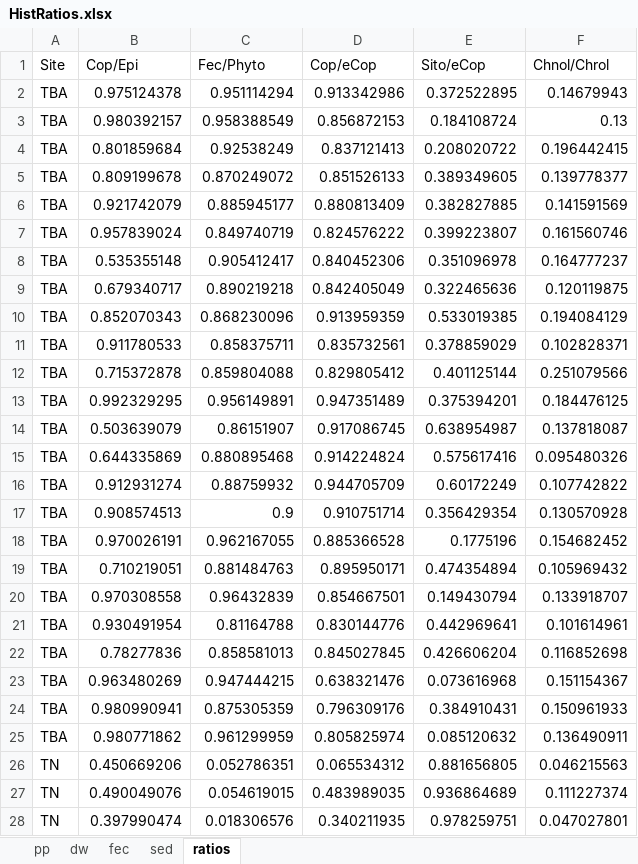
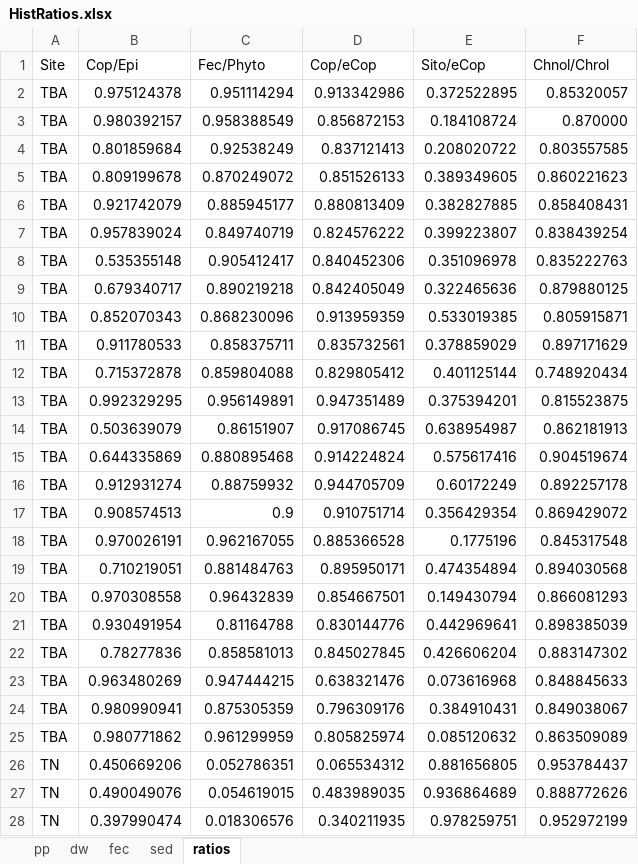
Before and after one commit to ericsperanza/ST, an Excel workbook: HistRatios.xlsx, sheet ratios, drawn as a sheet; only a part is shown; values as stored, in another font and other column widths than the file's, no borders; the diff covers the shown part only; the diff names each change by its address in the sheet, - before the commit and + after, or states it on an @@ line.

```diff
--- a/HistRatios.xlsx (sheet ratios)
+++ b/HistRatios.xlsx (sheet ratios)
-F2 (Chnol/Chrol): 0.14679943
+F2 (Chnol/Chrol): 0.85320057
-F3 (Chnol/Chrol): 0.13
+F3 (Chnol/Chrol): 0.870000
-F4 (Chnol/Chrol): 0.196442415
+F4 (Chnol/Chrol): 0.803557585
-F5 (Chnol/Chrol): 0.139778377
+F5 (Chnol/Chrol): 0.860221623
-F6 (Chnol/Chrol): 0.141591569
+F6 (Chnol/Chrol): 0.858408431
-F7 (Chnol/Chrol): 0.161560746
+F7 (Chnol/Chrol): 0.838439254
-F8 (Chnol/Chrol): 0.164777237
+F8 (Chnol/Chrol): 0.835222763
-F9 (Chnol/Chrol): 0.120119875
+F9 (Chnol/Chrol): 0.879880125
-F10 (Chnol/Chrol): 0.194084129
+F10 (Chnol/Chrol): 0.805915871
-F11 (Chnol/Chrol): 0.102828371
+F11 (Chnol/Chrol): 0.897171629
-F12 (Chnol/Chrol): 0.251079566
+F12 (Chnol/Chrol): 0.748920434
-F13 (Chnol/Chrol): 0.184476125
+F13 (Chnol/Chrol): 0.815523875
-F14 (Chnol/Chrol): 0.137818087
+F14 (Chnol/Chrol): 0.862181913
-F15 (Chnol/Chrol): 0.095480326
+F15 (Chnol/Chrol): 0.904519674
-F16 (Chnol/Chrol): 0.107742822
+F16 (Chnol/Chrol): 0.892257178
-F17 (Chnol/Chrol): 0.130570928
+F17 (Chnol/Chrol): 0.869429072
-F18 (Chnol/Chrol): 0.154682452
+F18 (Chnol/Chrol): 0.845317548
-F19 (Chnol/Chrol): 0.105969432
+F19 (Chnol/Chrol): 0.894030568
-F20 (Chnol/Chrol): 0.133918707
+F20 (Chnol/Chrol): 0.866081293
-F21 (Chnol/Chrol): 0.101614961
+F21 (Chnol/Chrol): 0.898385039
-F22 (Chnol/Chrol): 0.116852698
+F22 (Chnol/Chrol): 0.883147302
-F23 (Chnol/Chrol): 0.151154367
+F23 (Chnol/Chrol): 0.848845633
-F24 (Chnol/Chrol): 0.150961933
+F24 (Chnol/Chrol): 0.849038067
-F25 (Chnol/Chrol): 0.136490911
+F25 (Chnol/Chrol): 0.863509089
-F26 (Chnol/Chrol): 0.046215563
+F26 (Chnol/Chrol): 0.953784437
-F27 (Chnol/Chrol): 0.111227374
+F27 (Chnol/Chrol): 0.888772626
-F28 (Chnol/Chrol): 0.047027801
+F28 (Chnol/Chrol): 0.952972199
```
Also changed, not shown: 45 edited cells elsewhere in this sheet, 5 other files.
